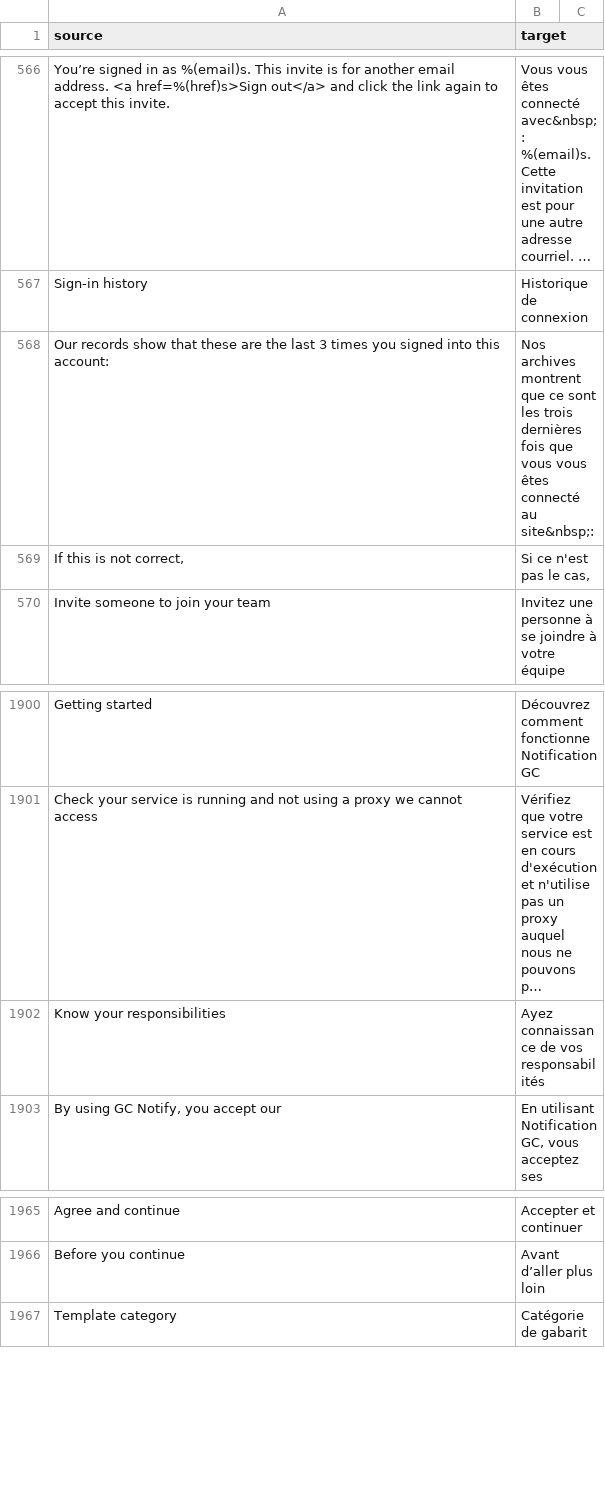
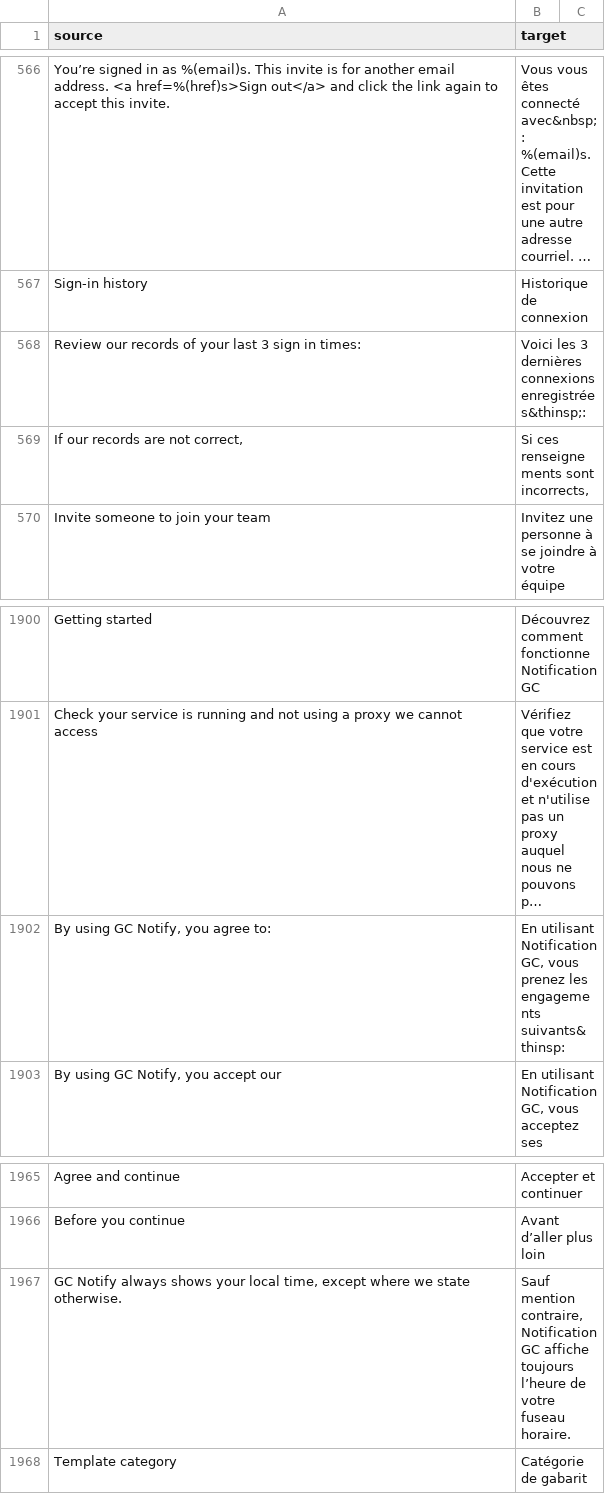
Before and after one commit to cds-snc/notification-admin, a CSV file: app/translations/csv/fr.csv, drawn as a sheet; only a part is shown, gaps mark what is left out; long unchanged cells end in …; removed rows and columns are numbered as before the commit, all else as after; the diff names each change by its address in the sheet, - before the commit and + after, or states it on an @@ line.

```diff
--- a/app/translations/csv/fr.csv
+++ b/app/translations/csv/fr.csv
-row 568: Our records show that these are the last 3 times you signed into this account: | Nos archives montrent que ce sont les trois dernières fois que vous vous êtes connecté au site&nbsp;:
-row 569: If this is not correct, | Si ce n'est pas le cas,
+row 568: Review our records of your last 3 sign in times: | Voici les 3 dernières connexions enregistrées&thinsp;:
+row 569: If our records are not correct, | Si ces renseignements sont incorrects,
-row 1902: Know your responsibilities | Ayez connaissance de vos responsabilités
+row 1902: By using GC Notify, you agree to: | En utilisant Notification GC, vous prenez les engagements suivants&thinsp:
+row 1967: GC Notify always shows your local time, except where we state otherwise. | Sauf mention contraire, Notification GC affiche toujours l’heure de votre fuseau horaire.
```
Also changed, not shown: 2 other files.
